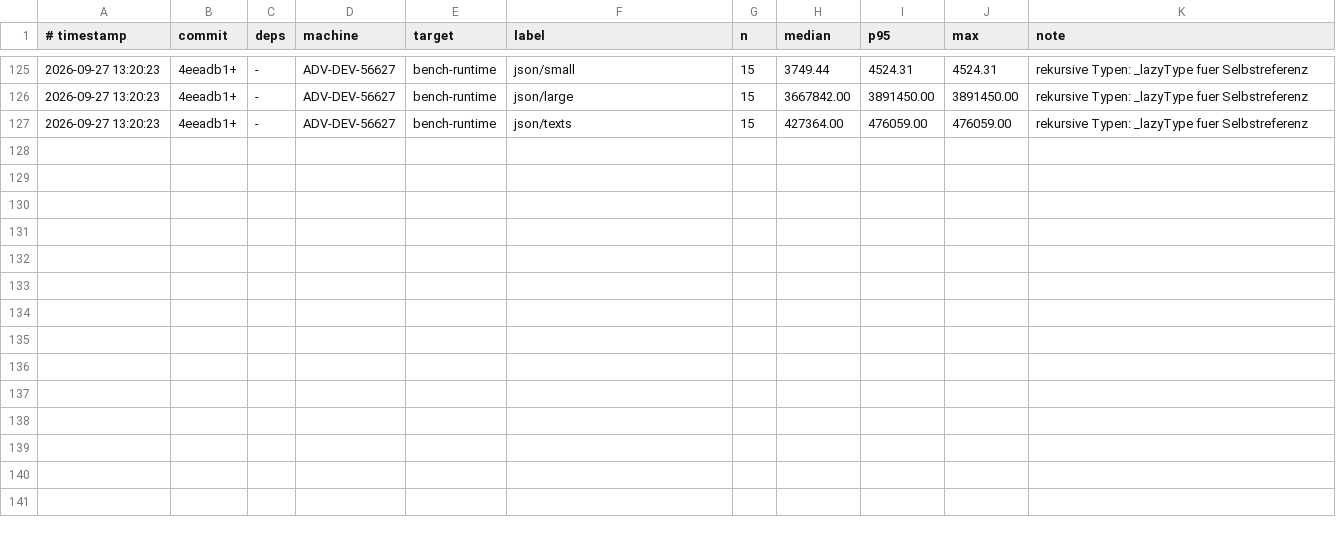
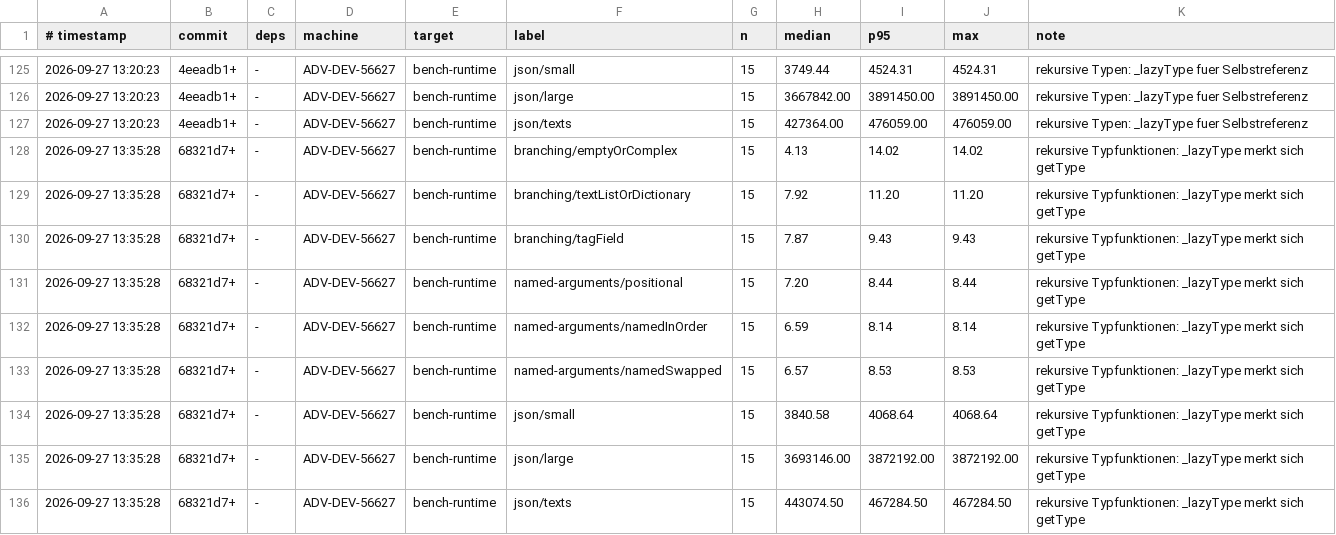
Before and after one commit to JulianXander/jul-compiler, a TSV file: scripts/bench-log-runtime.tsv, drawn as a sheet; only a part is shown, gaps mark what is left out.

Commit message:
rekursive types im checker

```diff
--- a/scripts/bench-log-runtime.tsv
+++ b/scripts/bench-log-runtime.tsv
@@ -127 +127,10 @@
 2026-09-27 13:20:23	4eeadb1+	-	ADV-DEV-56627	bench-runtime	json/texts	15	427364.00	476059.00	476059.00	rekursive Typen: _lazyType fuer Selbstreferenz
+2026-09-27 13:35:28	68321d7+	-	ADV-DEV-56627	bench-runtime	branching/emptyOrComplex	15	4.13	14.02	14.02	rekursive Typfunktionen: _lazyType merkt sich getType
+2026-09-27 13:35:28	68321d7+	-	ADV-DEV-56627	bench-runtime	branching/textListOrDictionary	15	7.92	11.20	11.20	rekursive Typfunktionen: _lazyType merkt sich getType
+2026-09-27 13:35:28	68321d7+	-	ADV-DEV-56627	bench-runtime	branching/tagField	15	7.87	9.43	9.43	rekursive Typfunktionen: _lazyType merkt sich getType
+2026-09-27 13:35:28	68321d7+	-	ADV-DEV-56627	bench-runtime	named-arguments/positional	15	7.20	8.44	8.44	rekursive Typfunktionen: _lazyType merkt sich getType
+2026-09-27 13:35:28	68321d7+	-	ADV-DEV-56627	bench-runtime	named-arguments/namedInOrder	15	6.59	8.14	8.14	rekursive Typfunktionen: _lazyType merkt sich getType
+2026-09-27 13:35:28	68321d7+	-	ADV-DEV-56627	bench-runtime	named-arguments/namedSwapped	15	6.57	8.53	8.53	rekursive Typfunktionen: _lazyType merkt sich getType
+2026-09-27 13:35:28	68321d7+	-	ADV-DEV-56627	bench-runtime	json/small	15	3840.58	4068.64	4068.64	rekursive Typfunktionen: _lazyType merkt sich getType
+2026-09-27 13:35:28	68321d7+	-	ADV-DEV-56627	bench-runtime	json/large	15	3693146.00	3872192.00	3872192.00	rekursive Typfunktionen: _lazyType merkt sich getType
+2026-09-27 13:35:28	68321d7+	-	ADV-DEV-56627	bench-runtime	json/texts	15	443074.50	467284.50	467284.50	rekursive Typfunktionen: _lazyType merkt sich getType
```
Also changed, not shown: scripts/bench-log-compiler.tsv, 9 other files.
